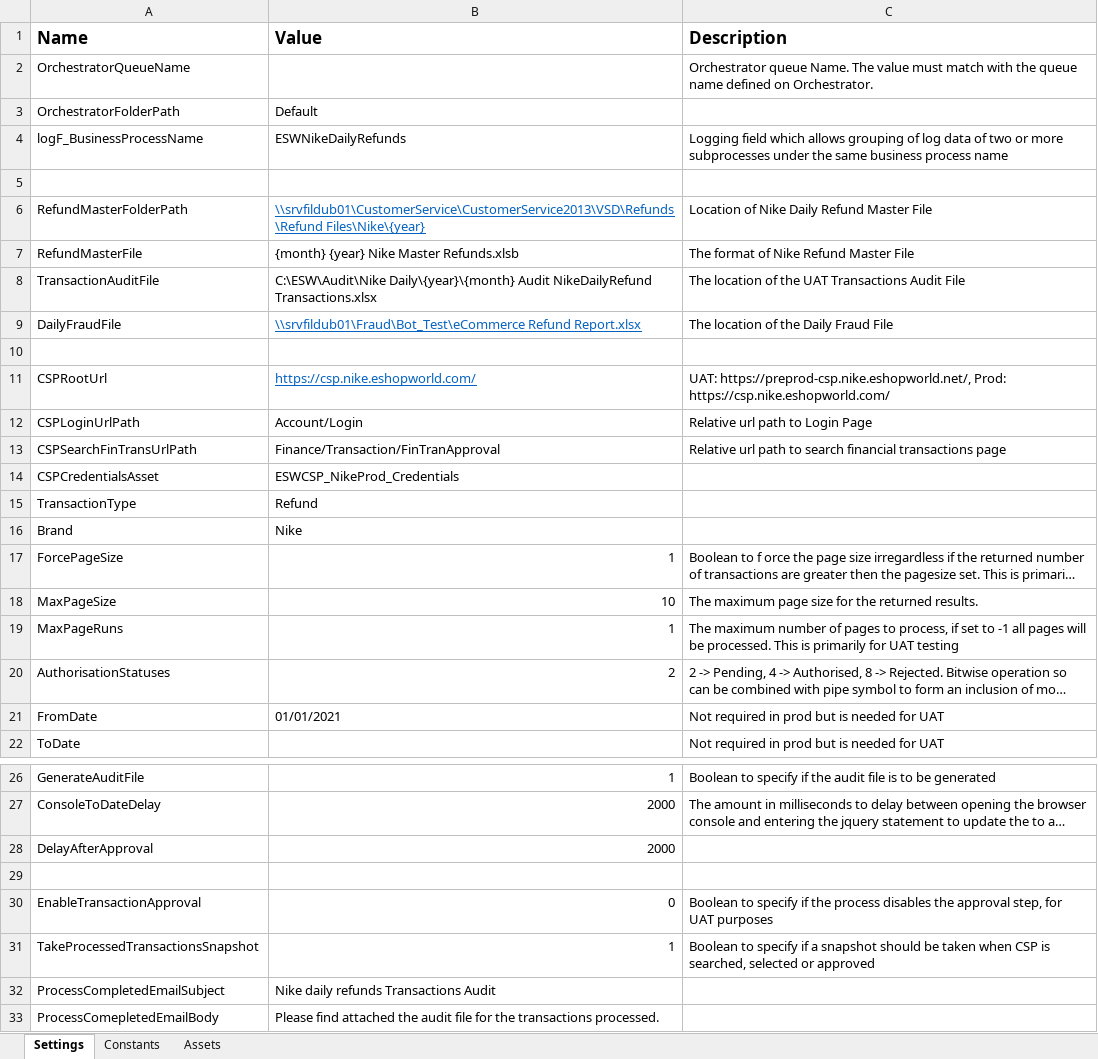
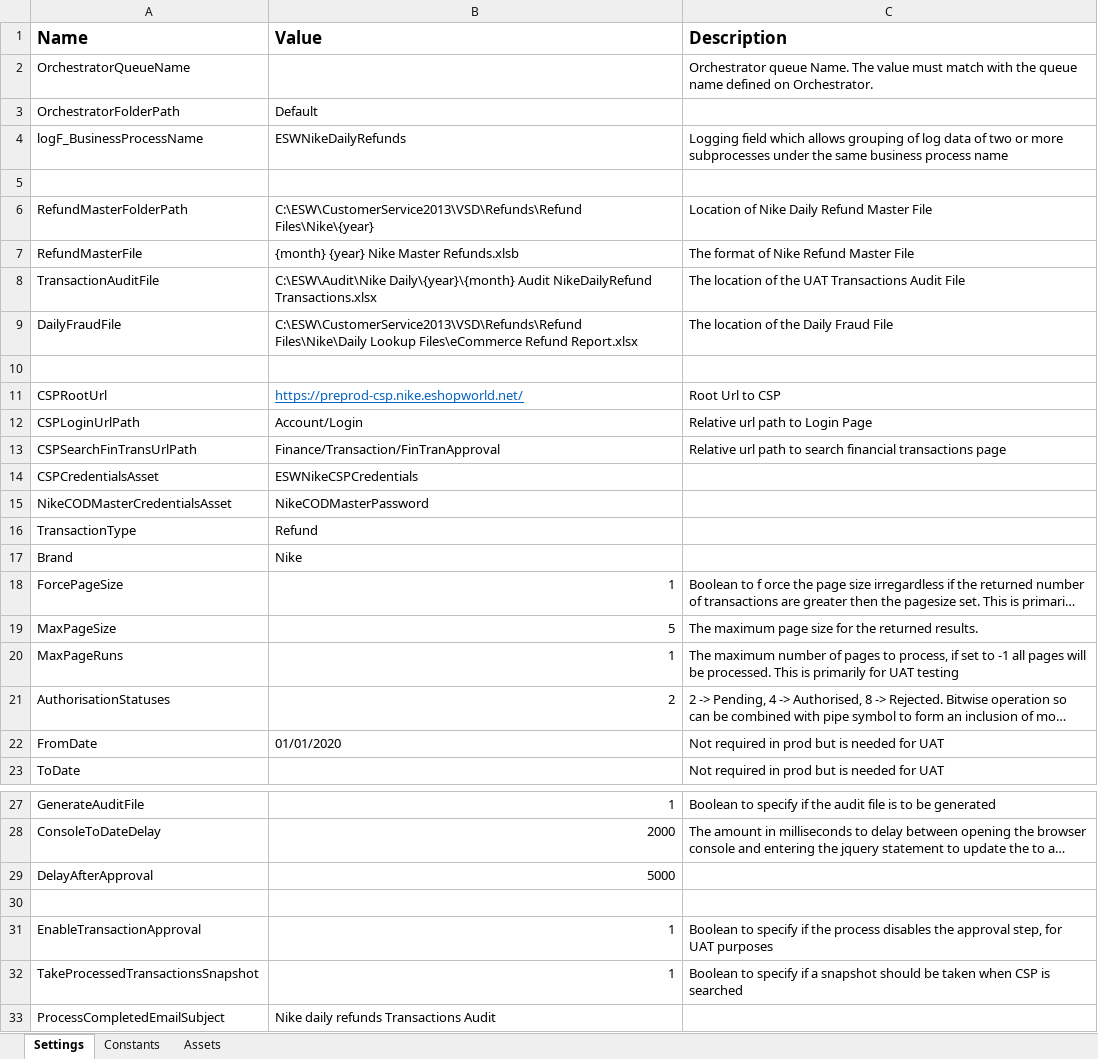
Before and after one commit to hirenkp/ESWNikeDailyRefunds, an Excel workbook: Data/Config.xlsx, sheet Settings, drawn as a sheet; only a part is shown, gaps mark what is left out; the shorter side is filled out with more unchanged rows; long unchanged cells end in …; values as stored, in another font and other column widths than the file's, no borders; addresses are those after the commit; the diff names each change by its address in the sheet, - before the commit and + after, or states it on an @@ line.

```diff
--- a/Data/Config.xlsx (sheet Settings)
+++ b/Data/Config.xlsx (sheet Settings)
-B6 (Value): \\srvfildub01\CustomerService\CustomerService2013\VSD\Refunds\Refund Files\Nike\{year}
+B6 (Value): C:\ESW\CustomerService2013\VSD\Refunds\Refund Files\Nike\{year}
@@ B6 underline: on → off, text colour: #0563C1 → black @@
-B9 (Value): \\srvfildub01\Fraud\Bot_Test\eCommerce Refund Report.xlsx
+B9 (Value): C:\ESW\CustomerService2013\VSD\Refunds\Refund Files\Nike\Daily Lookup Files\eCommerce Refund Report.xlsx
@@ B9 underline: on → off, text colour: #0563C1 → black @@
-B11 (Value): https://csp.nike.eshopworld.com/
+B11 (Value): https://preprod-csp.nike.eshopworld.net/
-C11 (Description): UAT: https://preprod-csp.nike.eshopworld.net/, Prod: https://csp.nike.eshopworld.com/
+C11 (Description): Root Url to CSP
-B14 (Value): ESWCSP_NikeProd_Credentials
+B14 (Value): ESWNikeCSPCredentials
+row 15: NikeCODMasterCredentialsAsset | NikeCODMasterPassword
-B19 (Value): 10
+B19 (Value): 5
-B22 (Value): 01/01/2021
+B22 (Value): 01/01/2020
-B29 (Value): 2000
+B29 (Value): 5000
-B31 (Value): 0
+B31 (Value): 1
-C32 (Description): …CSP is searched, selected or approved
+C32 (Description): …CSP is searched
```
Also changed, not shown: Data/Input/PaymentTransactionTypes - Both.xlsx, Data/Input/PaymentTransactionTypes - Prod.xlsx, 27 other files.
